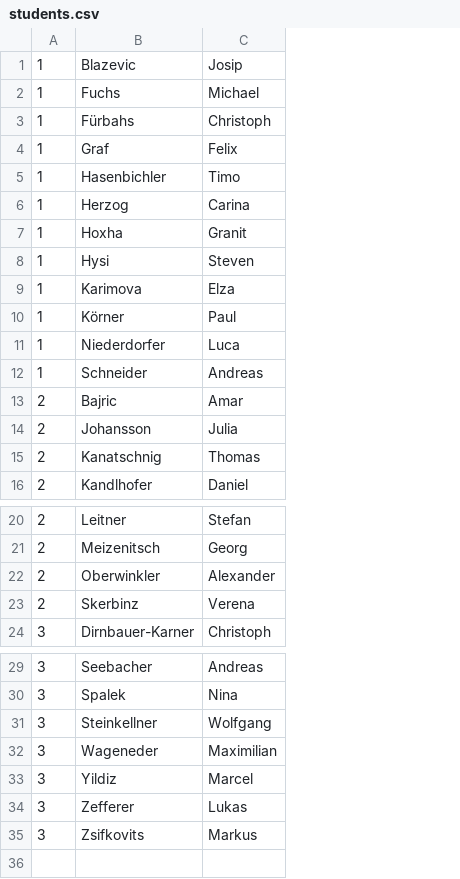
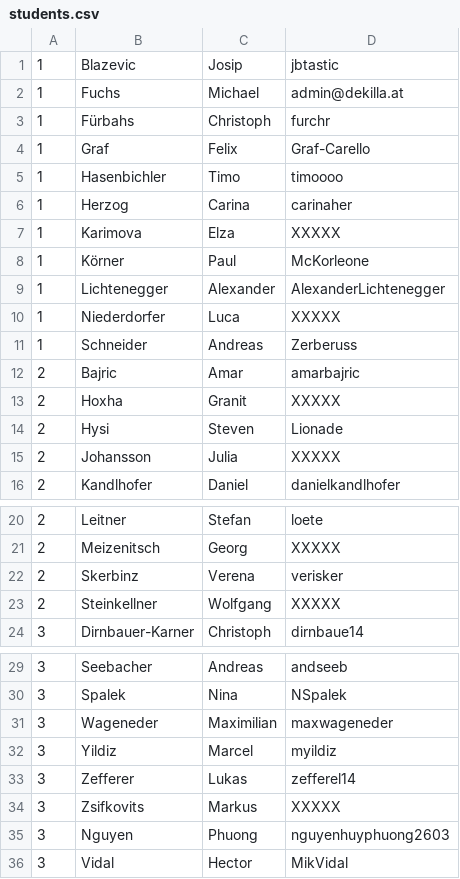
Before and after one commit to clagger/fhj.swengb.course, a CSV file: common/src/main/resources/fhj/swengb/students.csv, drawn as a sheet; only a part is shown, gaps mark what is left out; removed rows and columns are numbered as before the commit, all else as after; the diff names each change by its address in the sheet, - before the commit and + after, or states it on an @@ line.

```diff
--- a/common/src/main/resources/fhj/swengb/students.csv
+++ b/common/src/main/resources/fhj/swengb/students.csv
+column D, rows 1-8: jbtastic | admin@dekilla.at | furchr | Graf-Carello | timoooo | carinaher | XXXXX | McKorleone; rows 10-12: XXXXX | Zerberuss | amarbajric; rows 15-16: XXXXX | danielkandlhofer; rows 20-22: loete | XXXXX | verisker; row 24: dirnbaue14; rows 29-34: andseeb | NSpalek | maxwageneder | myildiz | zefferel14 | XXXXX
-row 7: 1 | Hoxha | Granit
-row 8: 1 | Hysi | Steven
+row 9: 1 | Lichtenegger | Alexander | AlexanderLichtenegger
+row 13: 2 | Hoxha | Granit | XXXXX
+row 14: 2 | Hysi | Steven | Lionade
-row 15: 2 | Kanatschnig | Thomas
-row 22: 2 | Oberwinkler | Alexander
+row 23: 2 | Steinkellner | Wolfgang | XXXXX
-row 31: 3 | Steinkellner | Wolfgang
+row 35: 3 | Nguyen | Phuong | nguyenhuyphuong2603
+row 36: 3 | Vidal | Hector | MikVidal
```
Also changed, not shown: 10 other files.
